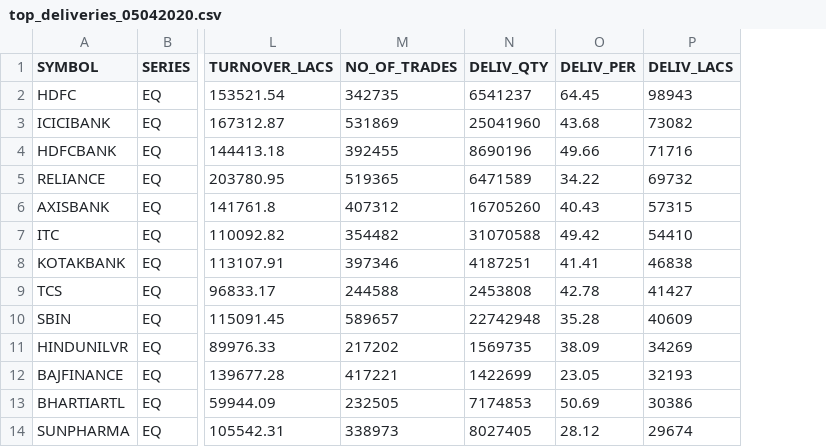
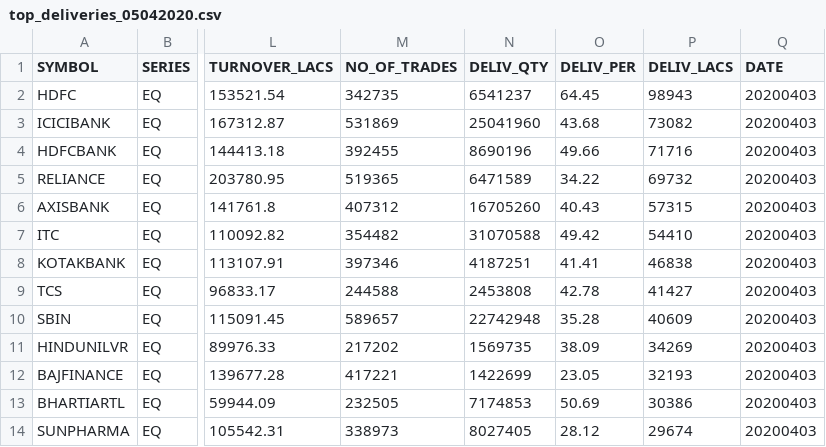
Before and after one commit to kaunjovi/kuber, a CSV file: data/200_top_daily_deliveries/top_deliveries_05042020.csv, drawn as a sheet; only a part is shown, gaps mark what is left out; the diff names each change by its address in the sheet, - before the commit and + after, or states it on an @@ line.

Commit message:
test trade engine harness

```diff
--- a/data/200_top_daily_deliveries/top_deliveries_05042020.csv
+++ b/data/200_top_daily_deliveries/top_deliveries_05042020.csv
+column Q (DATE), rows 2-14: all 20200403
```
Also changed, not shown: 12 other files.
